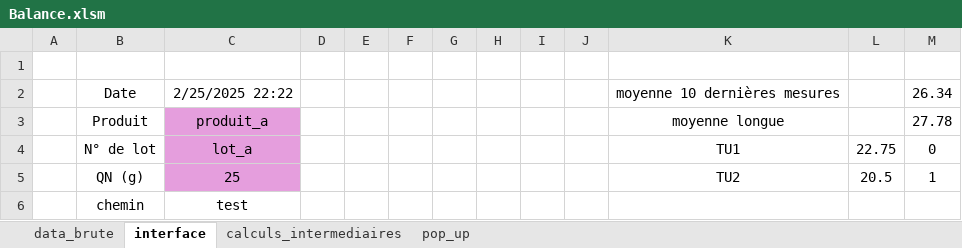
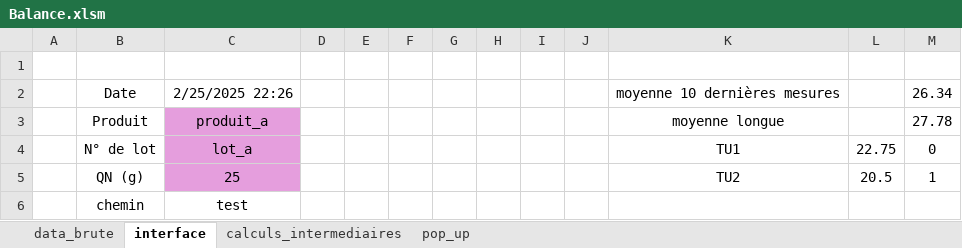
Before and after one commit to adasilva33/balance_solina, an Excel workbook: Balance.xlsm, sheet interface, drawn as a sheet; values as stored, in another font and other column widths than the file's, no borders; charts and pictures not drawn; the diff names each change by its address in the sheet, - before the commit and + after, or states it on an @@ line.

```diff
--- a/Balance.xlsm (sheet interface)
+++ b/Balance.xlsm (sheet interface)
-C2: 2/25/2025 22:22
+C2: 2/25/2025 22:26
```
Also changed, not shown: 2 other files.
